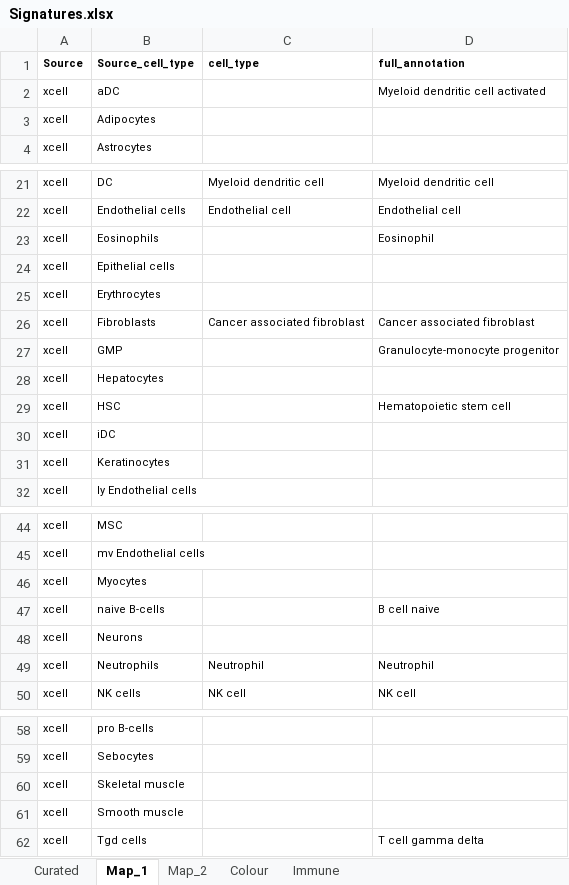
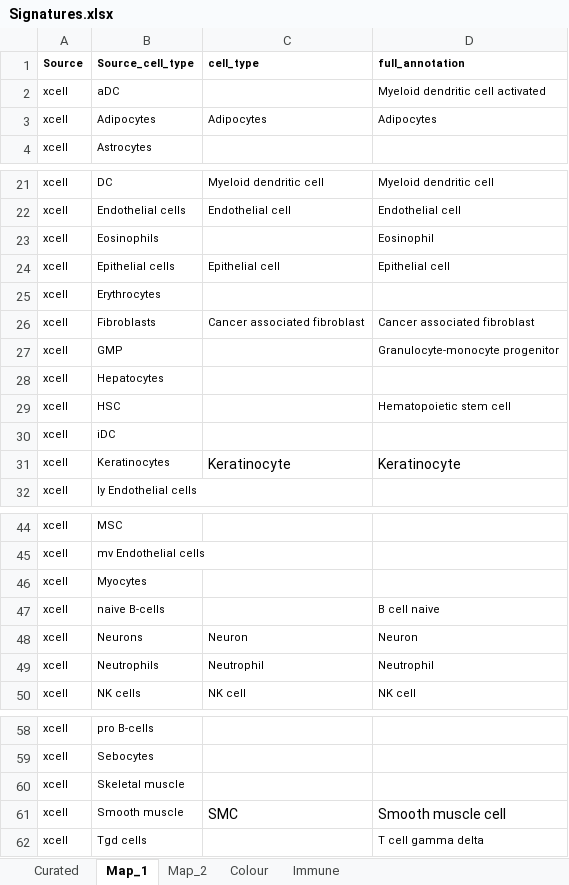
Before and after one commit to caanene1/Decosus, an Excel workbook: inst/extdata/Signatures.xlsx, sheet Map_1, drawn as a sheet; only a part is shown, gaps mark what is left out; values as stored, in another font and other column widths than the file's, no borders; conditional formats not drawn; the diff covers the shown part only; the diff names each change by its address in the sheet, - before the commit and + after, or states it on an @@ line.

```diff
--- a/inst/extdata/Signatures.xlsx (sheet Map_1)
+++ b/inst/extdata/Signatures.xlsx (sheet Map_1)
-C3 (cell_type): (empty)
+C3 (cell_type): Adipocytes
-D3 (full_annotation): (empty)
+D3 (full_annotation): Adipocytes
-C24 (cell_type): (empty)
+C24 (cell_type): Epithelial cell
-D24 (full_annotation): (empty)
+D24 (full_annotation): Epithelial cell
-C31 (cell_type): (empty)
+C31 (cell_type): Keratinocyte
-D31 (full_annotation): (empty)
+D31 (full_annotation): Keratinocyte
-C48 (cell_type): (empty)
+C48 (cell_type): Neuron
-D48 (full_annotation): (empty)
+D48 (full_annotation): Neuron
-C61 (cell_type): (empty)
+C61 (cell_type): SMC
-D61 (full_annotation): (empty)
+D61 (full_annotation): Smooth muscle cell
```
Also changed, not shown: 256 added rows and 2 edited cells elsewhere in this sheet, sheet Curated, sheet Colour, 13 other files.
